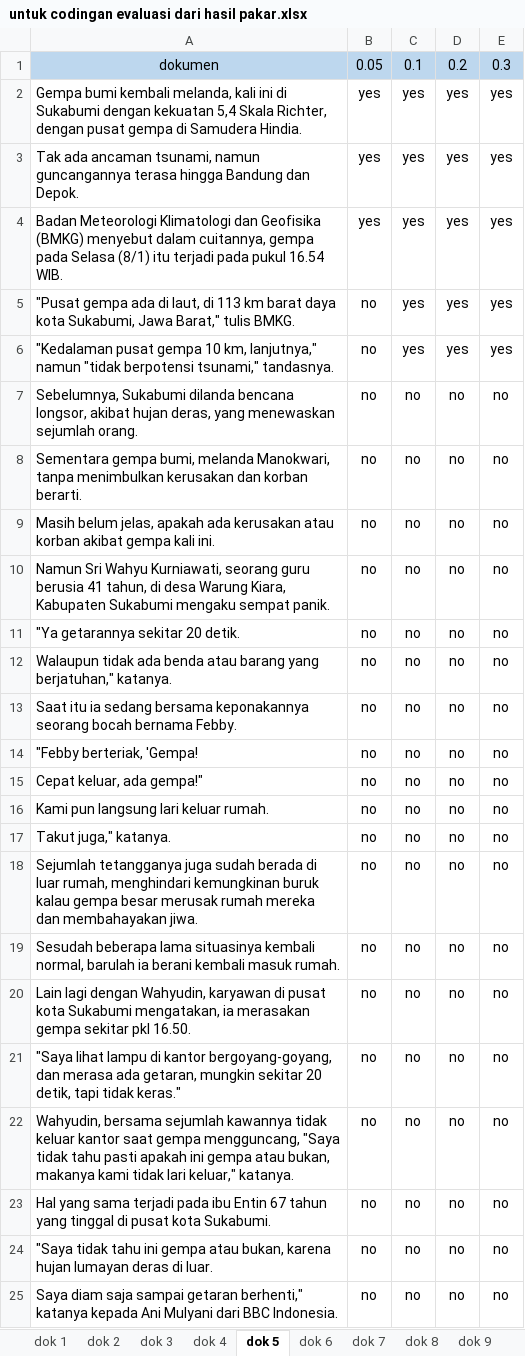
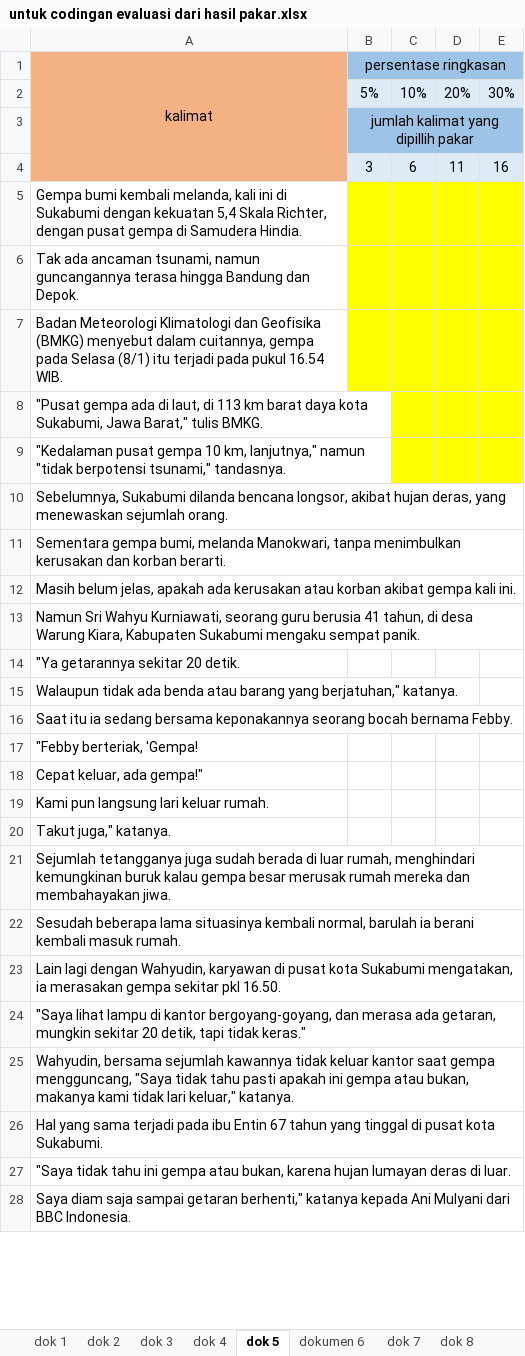
Before and after one commit to dahliahadfury/automaticsummarize, an Excel workbook: evaluasi/untuk codingan evaluasi dari hasil pakar.xlsx, sheet dok 5, drawn as a sheet; only a part is shown; values as stored, in another font and other column widths than the file's, no borders; removed rows and columns are numbered as before the commit, all else as after; the diff covers the shown part only; the diff names each change by its address in the sheet, - before the commit and + after, or states it on an @@ line.

```diff
--- a/evaluasi/untuk codingan evaluasi dari hasil pakar.xlsx (sheet dok 5)
+++ b/evaluasi/untuk codingan evaluasi dari hasil pakar.xlsx (sheet dok 5)
-sheet tab: dok 6
+sheet tab: dokumen 6
-row 1: dokumen | 0.05 | 0.1 | 0.2 | 0.3
+row 1: kalimat | persentase ringkasan
+row 2:  | 5% | 10% | 20% | 30%
+row 3:  | jumlah kalimat yang dipillih pakar
+row 4:  | 3 | 6 | 11 | 16
-B5:B7: yes
+B5:B7: (empty)
-B5:E7 fill: none
+B5:E7 fill: #FFFF00
-C5:C9: yes
+C5:C9: (empty)
-D5:D9: yes
+D5:D9: (empty)
-E5:E9: yes
+E5:E9: (empty)
-B8:B28: no
+B8:B28: (empty)
-C8:E9 fill: none
+C8:E9 fill: #FFFF00
-C10:C28: no
+C10:C28: (empty)
-D10:D28: no
+D10:D28: (empty)
-E10:E28: no
+E10:E28: (empty)
```
Also changed, not shown: 6 added rows, 116 edited cells and cell formats elsewhere in this sheet, sheet dok 10, sheet dok 8, sheet dok 9, sheet dok 1, sheet dok 7, sheet dok 4, 3 more sheets, implementasi/implementasi coding.xlsx, 52 other files.
